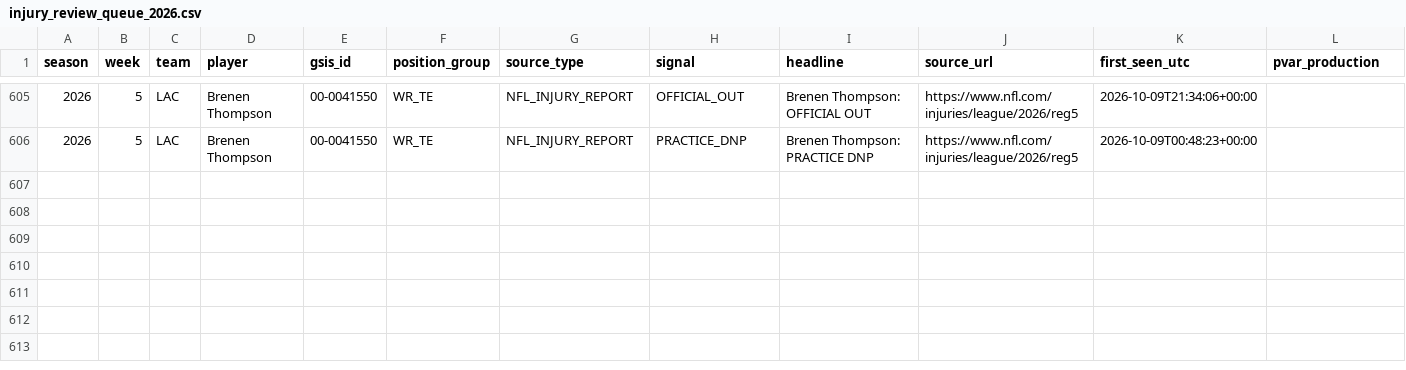
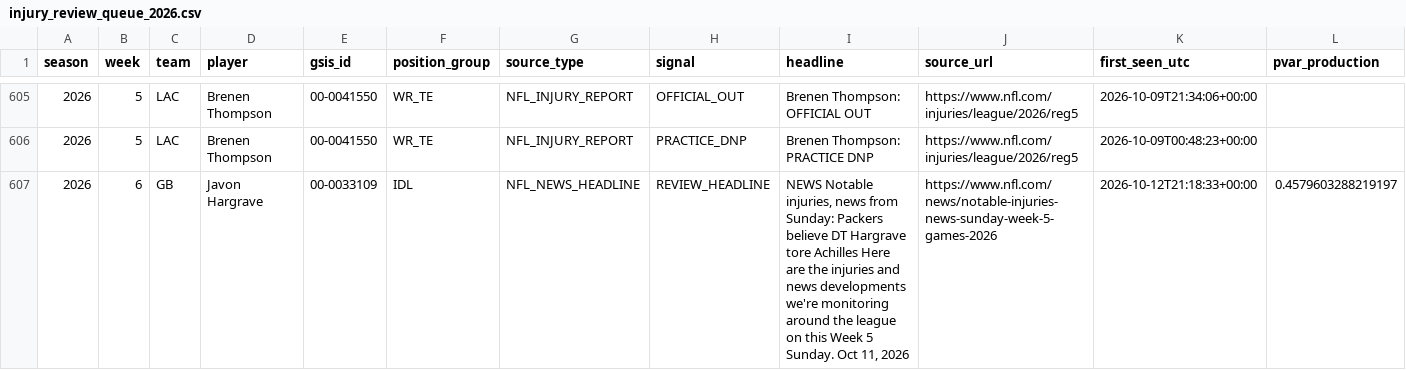
Before and after one commit to zgriesser-hue/-core-v2-nfl, a CSV file: data/monitor/injury_review_queue_2026.csv, drawn as a sheet; only a part is shown, gaps mark what is left out; rows hold the shown columns only; the diff covers the shown part only; the diff names each change by its address in the sheet, - before the commit and + after, or states it on an @@ line.

Commit message:
data: queue new official injury review leads

```diff
--- a/data/monitor/injury_review_queue_2026.csv
+++ b/data/monitor/injury_review_queue_2026.csv
+row 607: 2026 | 6 | GB | Javon Hargrave | 00-0033109 | IDL | NFL_NEWS_HEADLINE | REVIEW_HEADLINE | NEWS Notable injuries, news from Sunday: Packers believe DT Hargrave tore Achilles Here are the injuries and news developments we're monitoring around the league on this Week 5 Sunday. Oct 11, 2026 | https://www.nfl.com/news/notable-injuries-news-sunday-week-5-games-2026 | 2026-10-12T21:18:33+00:00 | 0.4579603288219197
```
Also changed, not shown: 1 added row elsewhere in this file.
